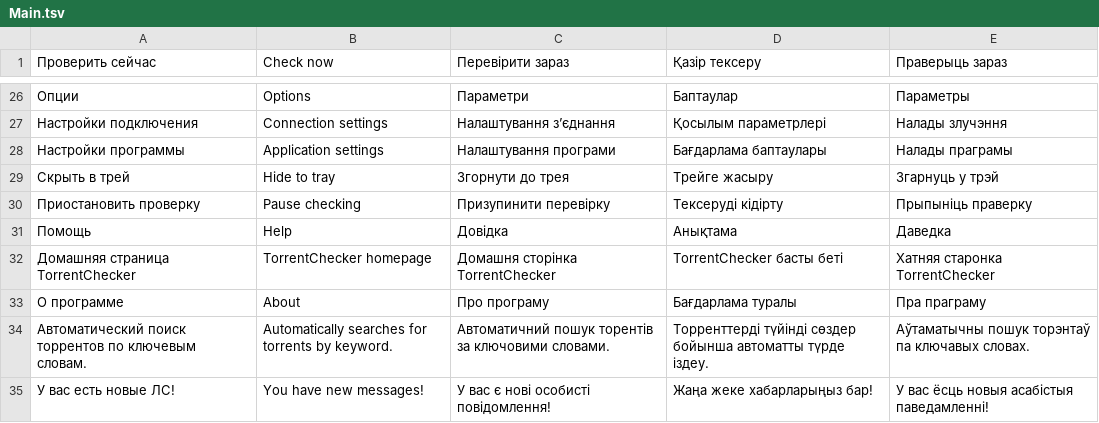
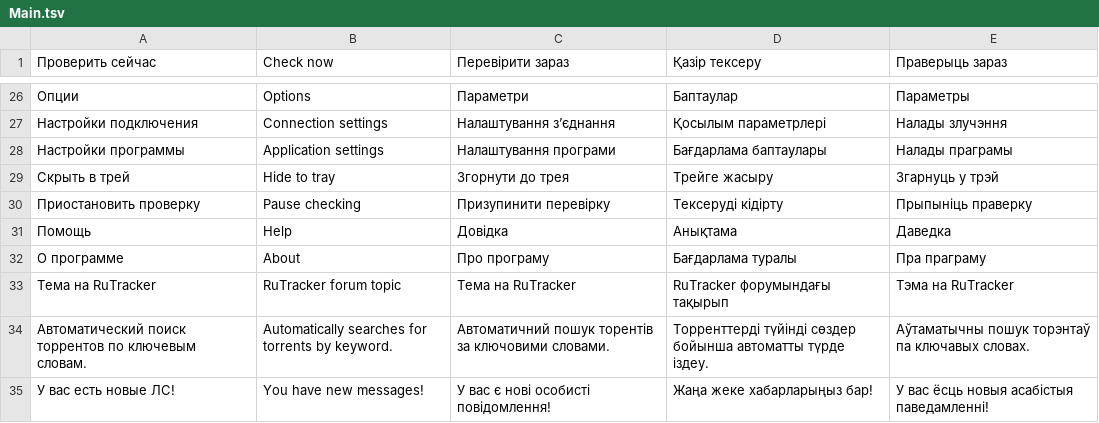
Before and after one commit to TheTitanrain/TorrentChecker, a TSV file: TorrentChecker/Languages/Main.tsv, drawn as a sheet; only a part is shown, gaps mark what is left out; removed rows and columns are numbered as before the commit, all else as after; the diff names each change by its address in the sheet, - before the commit and + after, or states it on an @@ line.

Commit message:
Move project links into the About dialog
Credit hardhouse and TheTitanrain alongside their repositories. Move the RuTracker forum topic out of the Help menu and give it a localized label in the dialog.

```diff
--- a/TorrentChecker/Languages/Main.tsv
+++ b/TorrentChecker/Languages/Main.tsv
-row 32: Домашняя страница TorrentChecker | TorrentChecker homepage | Домашня сторінка TorrentChecker | TorrentChecker басты беті | Хатняя старонка TorrentChecker
+row 33: Тема на RuTracker | RuTracker forum topic | Тема на RuTracker | RuTracker форумындағы тақырып | Тэма на RuTracker
```
Also changed, not shown: 4 other files.
